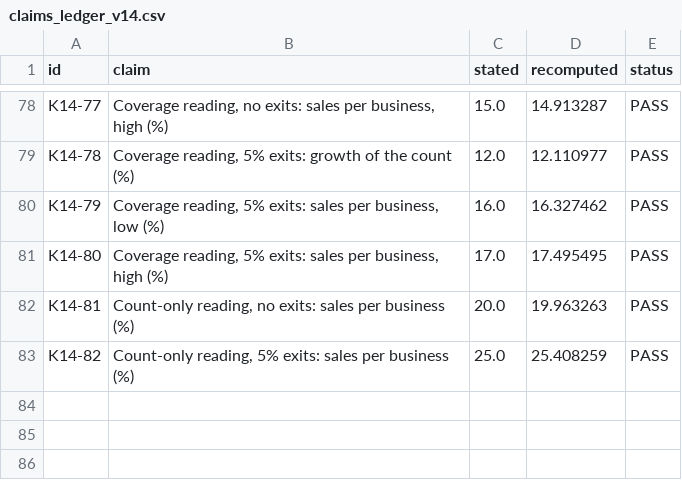
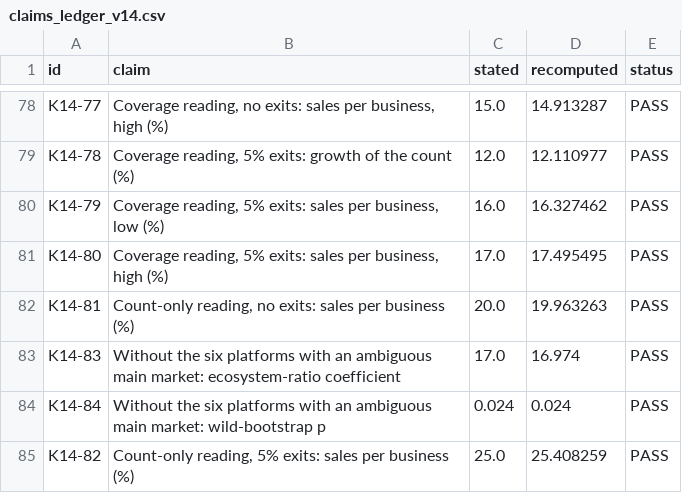
Before and after one commit to Spectating101/Invisible-ledger, a CSV file: research/option_space_2026-10-01/tables/claims_ledger_v14.csv, drawn as a sheet; only a part is shown, gaps mark what is left out.

```diff
--- a/research/option_space_2026-10-01/tables/claims_ledger_v14.csv
+++ b/research/option_space_2026-10-01/tables/claims_ledger_v14.csv
@@ -82,2 +82,4 @@ K14-80,"Coverage reading, 5% exits: sales per business, high (%)",17.0,17.495495
 K14-81,"Count-only reading, no exits: sales per business (%)",20.0,19.963263,PASS
+K14-83,Without the six platforms with an ambiguous main market: ecosystem-ratio coefficient,17.0,16.974,PASS
+K14-84,Without the six platforms with an ambiguous main market: wild-bootstrap p,0.024,0.024,PASS
 K14-82,"Count-only reading, 5% exits: sales per business (%)",25.0,25.408259,PASS
```
Also changed, not shown: 21 other files.
